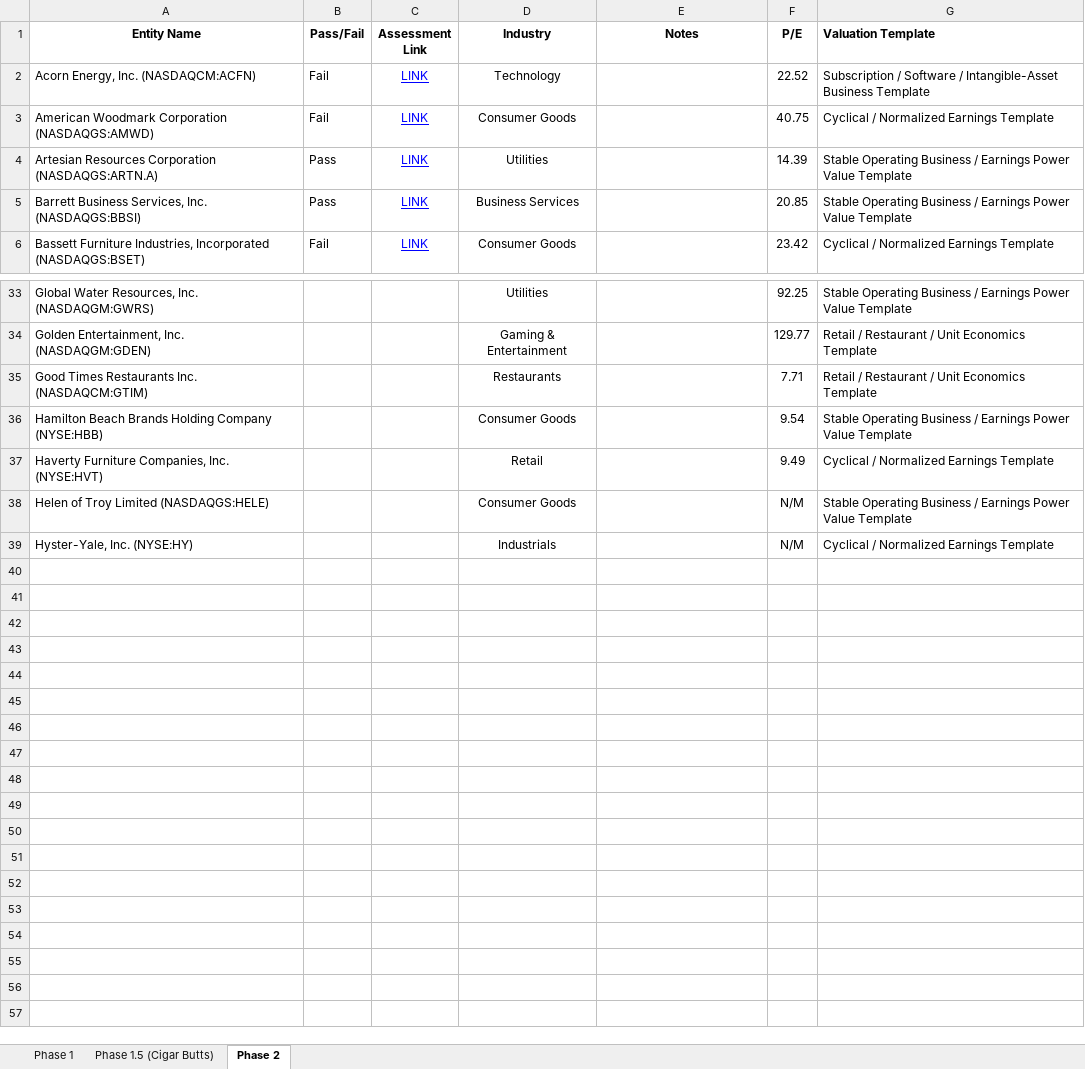
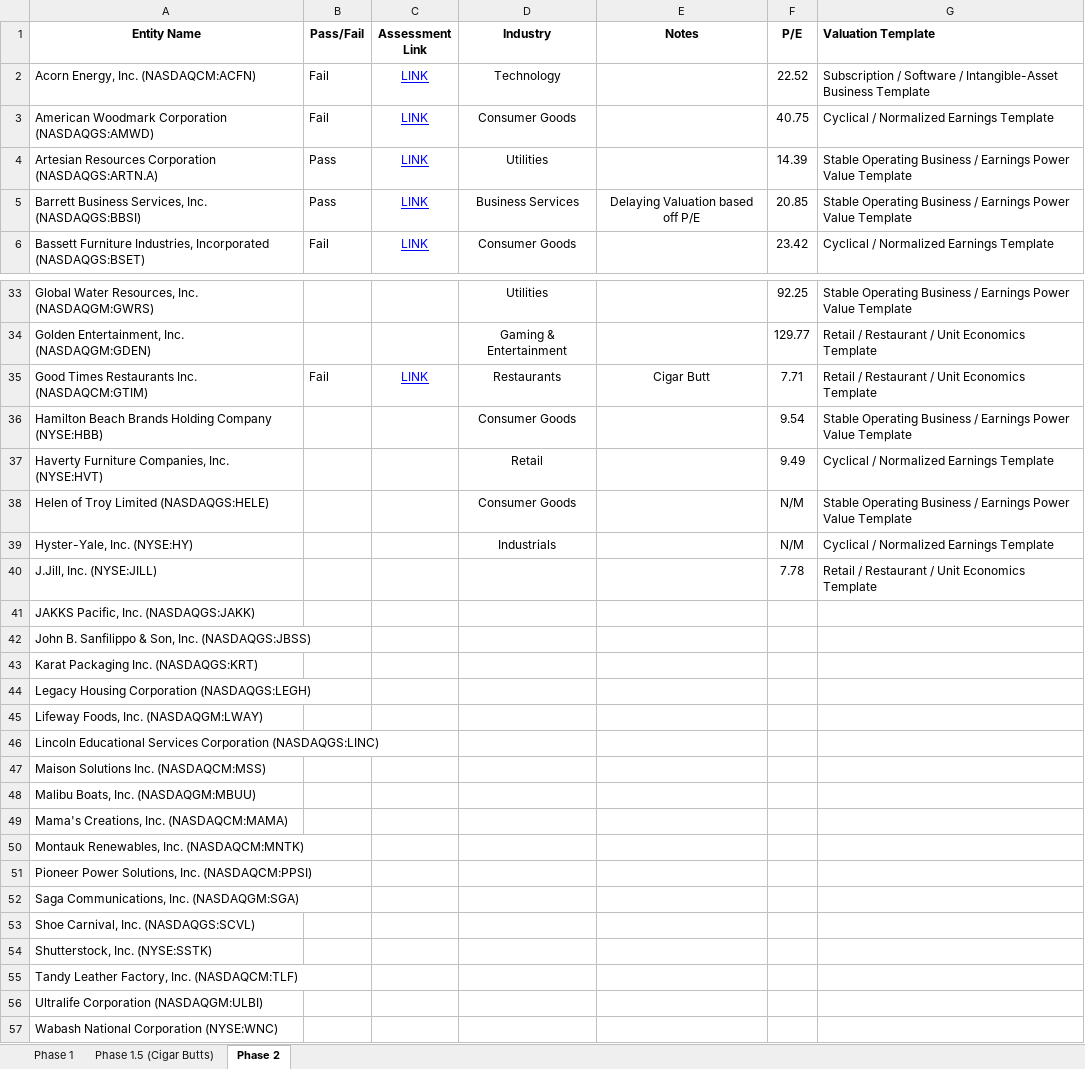
Before and after one commit to enwalker-alt/investment-library, an Excel workbook: public/research/initial-screenings/Initial Screening (Under 1B MC, Over $0 NI).xlsx, sheet Phase 2, drawn as a sheet; only a part is shown, gaps mark what is left out; values as stored, in another font and other column widths than the file's, no borders; charts and pictures not drawn; the diff names each change by its address in the sheet, - before the commit and + after, or states it on an @@ line.

```diff
--- a/public/research/initial-screenings/Initial Screening (Under 1B MC, Over $0 NI).xlsx (sheet Phase 2)
+++ b/public/research/initial-screenings/Initial Screening (Under 1B MC, Over $0 NI).xlsx (sheet Phase 2)
-E5 (Notes): (empty)
+E5 (Notes): Delaying Valuation based off P/E
-B35 (Pass/Fail): (empty)
+B35 (Pass/Fail): Fail
-C35 (Assessment Link): (empty)
+C35 (Assessment Link): LINK
-E35 (Notes): (empty)
+E35 (Notes): Cigar Butt
+row 40: J.Jill, Inc. (NYSE:JILL) |  |  |  |  | 7.78 | Retail / Restaurant / Unit Economics Template
+row 41: JAKKS Pacific, Inc. (NASDAQGS:JAKK)
+row 42: John B. Sanfilippo & Son, Inc. (NASDAQGS:JBSS)
+row 43: Karat Packaging Inc. (NASDAQGS:KRT)
+row 44: Legacy Housing Corporation (NASDAQGS:LEGH)
+row 45: Lifeway Foods, Inc. (NASDAQGM:LWAY)
+row 46: Lincoln Educational Services Corporation (NASDAQGS:LINC)
+row 47: Maison Solutions Inc. (NASDAQCM:MSS)
+row 48: Malibu Boats, Inc. (NASDAQGM:MBUU)
+row 49: Mama's Creations, Inc. (NASDAQCM:MAMA)
+row 50: Montauk Renewables, Inc. (NASDAQCM:MNTK)
+row 51: Pioneer Power Solutions, Inc. (NASDAQCM:PPSI)
+row 52: Saga Communications, Inc. (NASDAQGM:SGA)
+row 53: Shoe Carnival, Inc. (NASDAQGS:SCVL)
+row 54: Shutterstock, Inc. (NYSE:SSTK)
+row 55: Tandy Leather Factory, Inc. (NASDAQCM:TLF)
+row 56: Ultralife Corporation (NASDAQGM:ULBI)
+row 57: Wabash National Corporation (NYSE:WNC)
```
Also changed, not shown: sheet Phase 1, sheet Phase 1.5 (Cigar Butts), formulas that keep their value, 2 other files.
